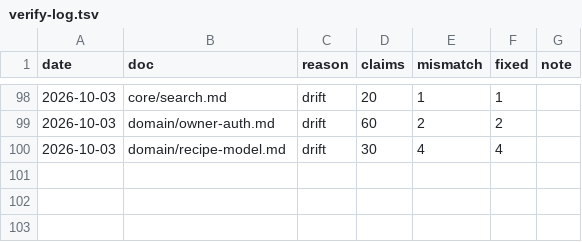
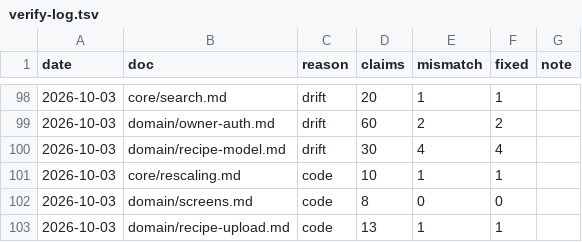
Before and after one commit to julia15535/recipe, a TSV file: .memory_bank/changelog/verify-log.tsv, drawn as a sheet; only a part is shown, gaps mark what is left out; the diff names each change by its address in the sheet, - before the commit and + after, or states it on an @@ line.

```diff
--- a/.memory_bank/changelog/verify-log.tsv
+++ b/.memory_bank/changelog/verify-log.tsv
+row 101: 2026-10-03 | core/rescaling.md | code | 10 | 1 | 1
+row 102: 2026-10-03 | domain/screens.md | code | 8 | 0 | 0
+row 103: 2026-10-03 | domain/recipe-upload.md | code | 13 | 1 | 1
```
Also changed, not shown: 53 other files.
